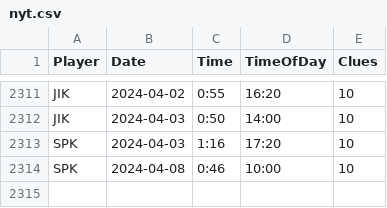
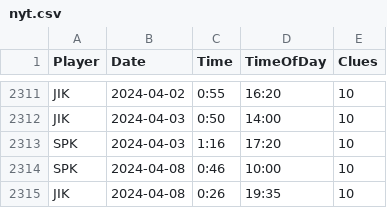
Before and after one commit to spkaluzny/nyt_mini_crossword, a CSV file: data/nyt.csv, drawn as a sheet; only a part is shown, gaps mark what is left out.

Commit message:
Added new observations

```diff
--- a/data/nyt.csv
+++ b/data/nyt.csv
@@ -2314 +2314,2 @@ SPK,2024-04-03,1:16,17:20,10
 SPK,2024-04-08,0:46,10:00,10
+JIK,2024-04-08,0:26,19:35,10
```
